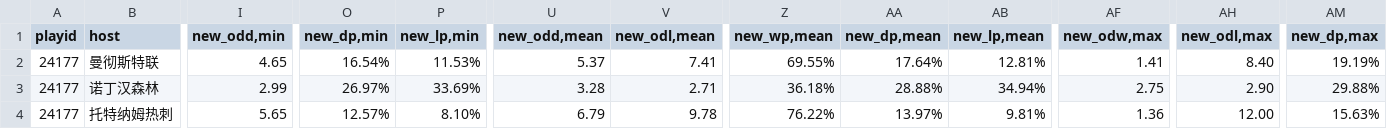
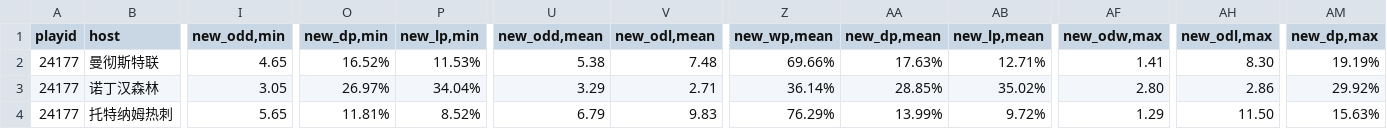
Before and after one commit to ipdisabled/fetch_data, a CSV file: next_match_odds.csv, drawn as a sheet; only a part is shown, gaps mark what is left out; the diff covers the shown part only; the diff names each change by its address in the sheet, - before the commit and + after, or states it on an @@ line.

```diff
--- a/next_match_odds.csv
+++ b/next_match_odds.csv
-O2 (new_dp,min): 16.54%
+O2 (new_dp,min): 16.52%
-U2 (new_odd,mean): 5.37
+U2 (new_odd,mean): 5.38
-V2 (new_odl,mean): 7.41
+V2 (new_odl,mean): 7.48
-Z2 (new_wp,mean): 69.55%
+Z2 (new_wp,mean): 69.66%
-AA2 (new_dp,mean): 17.64%
+AA2 (new_dp,mean): 17.63%
-AB2 (new_lp,mean): 12.81%
+AB2 (new_lp,mean): 12.71%
-AH2 (new_odl,max): 8.40
+AH2 (new_odl,max): 8.30
-I3 (new_odd,min): 2.99
+I3 (new_odd,min): 3.05
-P3 (new_lp,min): 33.69%
+P3 (new_lp,min): 34.04%
-U3 (new_odd,mean): 3.28
+U3 (new_odd,mean): 3.29
-Z3 (new_wp,mean): 36.18%
+Z3 (new_wp,mean): 36.14%
-AA3 (new_dp,mean): 28.88%
+AA3 (new_dp,mean): 28.85%
-AB3 (new_lp,mean): 34.94%
+AB3 (new_lp,mean): 35.02%
-AF3 (new_odw,max): 2.75
+AF3 (new_odw,max): 2.80
-AH3 (new_odl,max): 2.90
+AH3 (new_odl,max): 2.86
-AM3 (new_dp,max): 29.88%
+AM3 (new_dp,max): 29.92%
-O4 (new_dp,min): 12.57%
+O4 (new_dp,min): 11.81%
-P4 (new_lp,min): 8.10%
+P4 (new_lp,min): 8.52%
-V4 (new_odl,mean): 9.78
+V4 (new_odl,mean): 9.83
-Z4 (new_wp,mean): 76.22%
+Z4 (new_wp,mean): 76.29%
-AA4 (new_dp,mean): 13.97%
+AA4 (new_dp,mean): 13.99%
-AB4 (new_lp,mean): 9.81%
+AB4 (new_lp,mean): 9.72%
-AF4 (new_odw,max): 1.36
+AF4 (new_odw,max): 1.29
-AH4 (new_odl,max): 12.00
+AH4 (new_odl,max): 11.50
```
Also changed, not shown: 90 edited cells elsewhere in this file, next_match_sj.csv.
